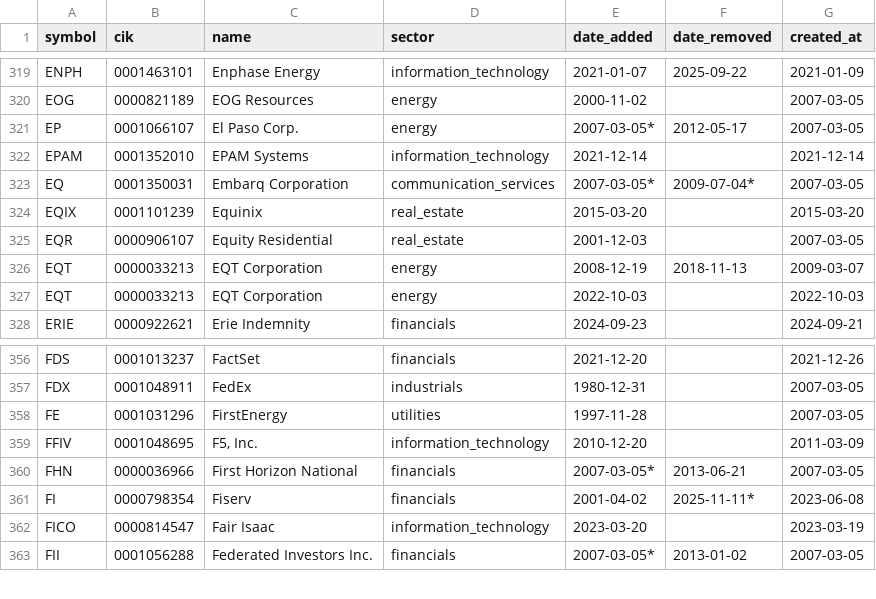
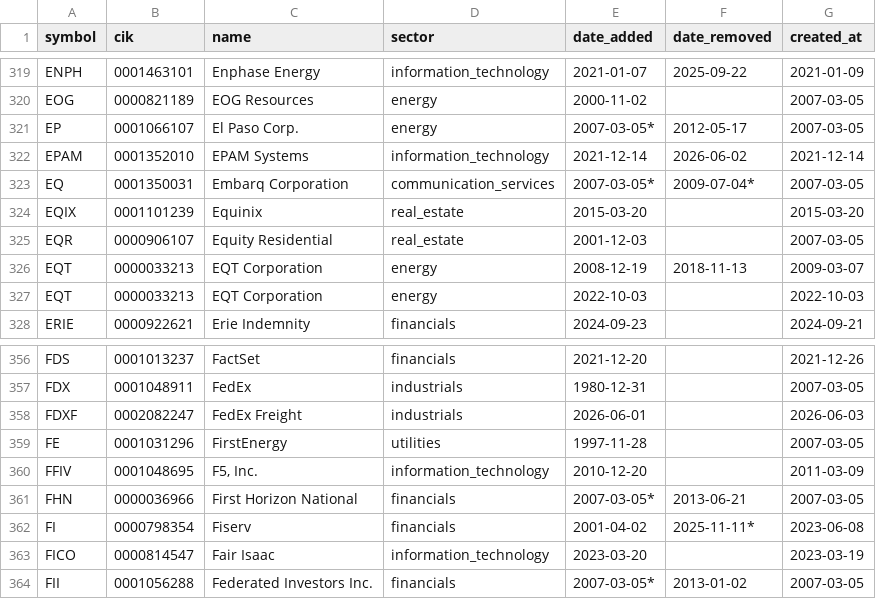
Before and after one commit to lawcal/sp500-components-history, a CSV file: data/components_history.csv, drawn as a sheet; only a part is shown, gaps mark what is left out.

```diff
--- a/data/components_history.csv
+++ b/data/components_history.csv
@@ -321,3 +321,3 @@ EOG,0000821189,EOG Resources,energy,2000-11-02,,2007-03-05
 EP,0001066107,El Paso Corp.,energy,2007-03-05*,2012-05-17,2007-03-05
-EPAM,0001352010,EPAM Systems,information_technology,2021-12-14,,2021-12-14
+EPAM,0001352010,EPAM Systems,information_technology,2021-12-14,2026-06-02,2021-12-14
 EQ,0001350031,Embarq Corporation,communication_services,2007-03-05*,2009-07-04*,2007-03-05
@@ -357,2 +357,3 @@ FDS,0001013237,FactSet,financials,2021-12-20,,2021-12-26
 FDX,0001048911,FedEx,industrials,1980-12-31,,2007-03-05
+FDXF,0002082247,FedEx Freight,industrials,2026-06-01,,2026-06-03
 FE,0001031296,FirstEnergy,utilities,1997-11-28,,2007-03-05
```
Also changed, not shown: 3 other files.
